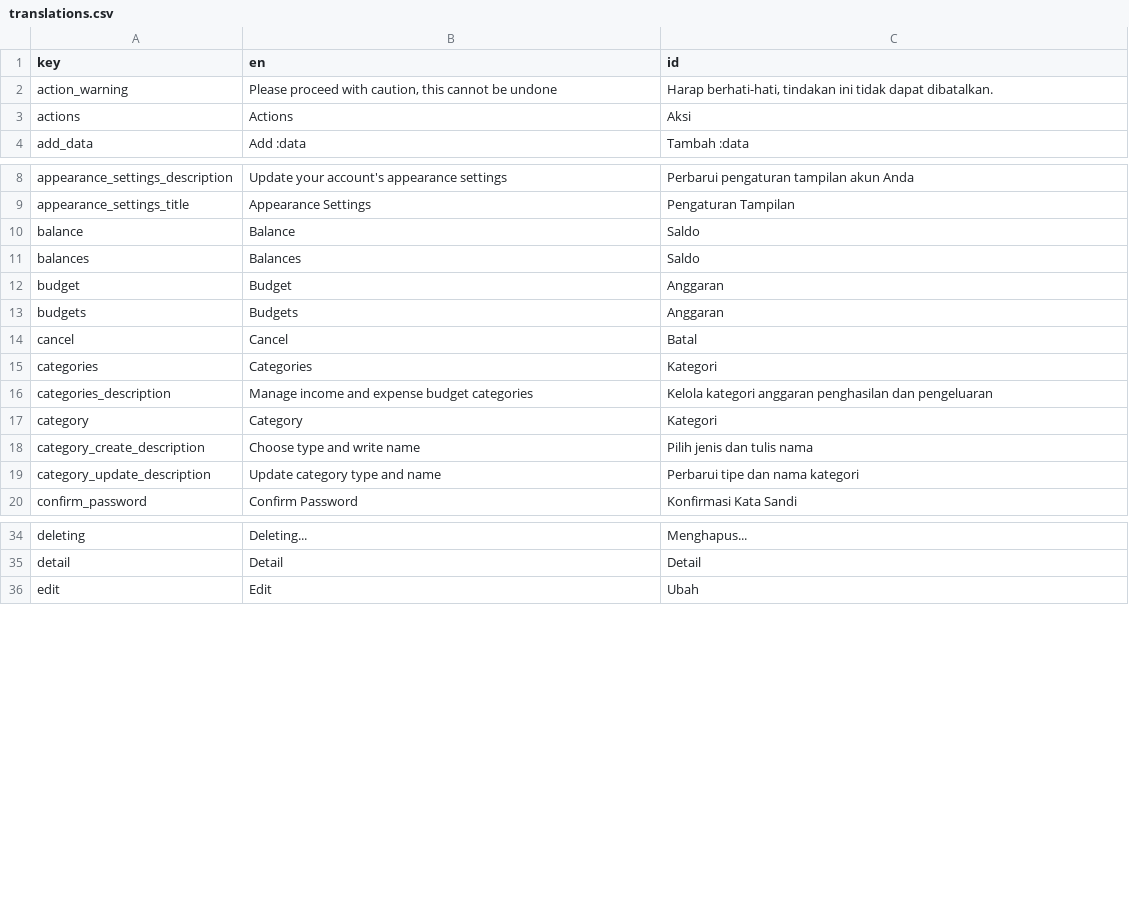
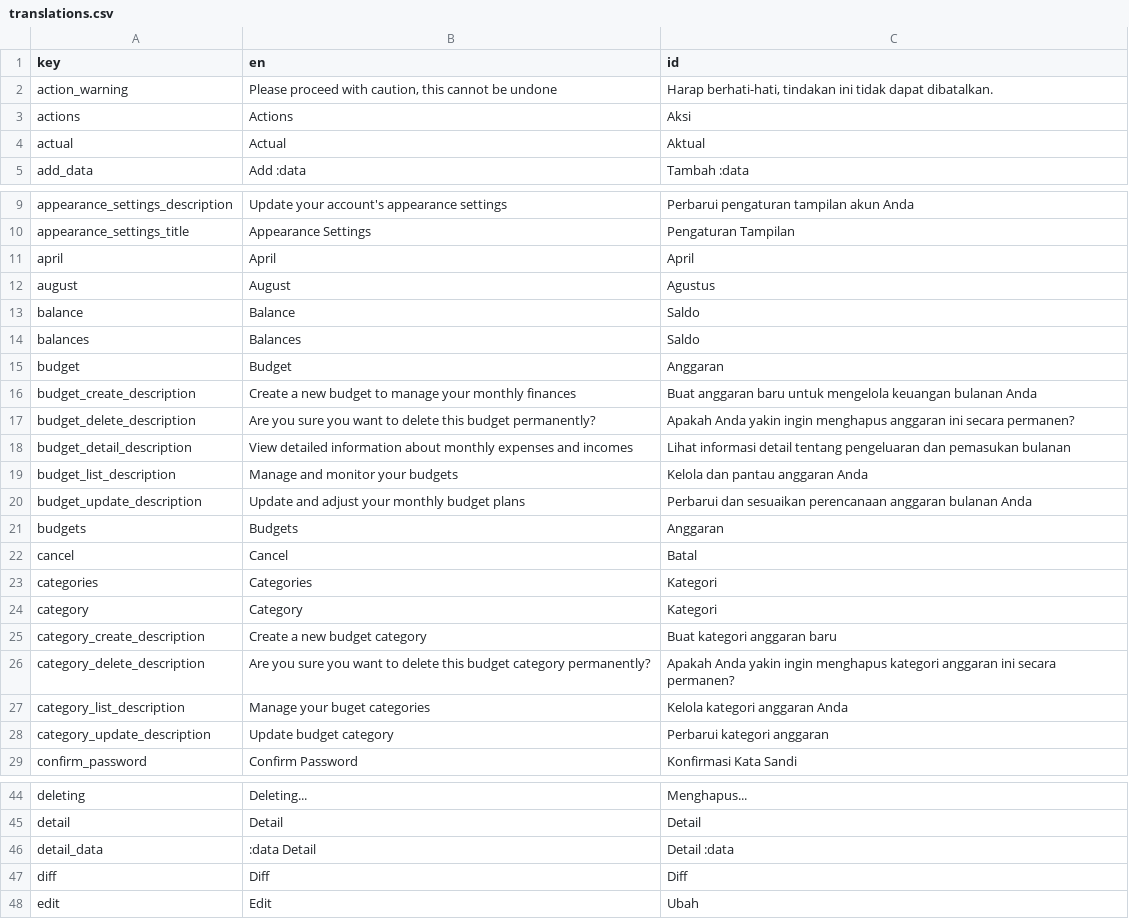
Before and after one commit to zlnew/expense-tracker, a CSV file: lang/translations.csv, drawn as a sheet; only a part is shown, gaps mark what is left out; the diff covers the shown part only.

Commit message:
feat: implement budgeting feature

```diff
--- a/lang/translations.csv
+++ b/lang/translations.csv
@@ -3,2 +3,3 @@ action_warning,"Please proceed with caution, this cannot be undone","Harap berha
 actions,Actions,Aksi
+actual,Actual,Aktual
 add_data,"Add :data","Tambah :data"
@@ -9,2 +10,4 @@ appearance_settings_description,"Update your account's appearance settings","Per
 appearance_settings_title,"Appearance Settings","Pengaturan Tampilan"
+april,April,April
+august,August,Agustus
 balance,Balance,Saldo
@@ -12,2 +15,7 @@ balances,Balances,Saldo
 budget,Budget,Anggaran
+budget_create_description,"Create a new budget to manage your monthly finances","Buat anggaran baru untuk mengelola keuangan bulanan Anda"
+budget_delete_description,"Are you sure you want to delete this budget permanently?","Apakah Anda yakin ingin menghapus anggaran ini secara permanen?"
+budget_detail_description,"View detailed information about monthly expenses and incomes","Lihat informasi detail tentang pengeluaran dan pemasukan bulanan"
+budget_list_description,"Manage and monitor your budgets","Kelola dan pantau anggaran Anda"
+budget_update_description,"Update and adjust your monthly budget plans","Perbarui dan sesuaikan perencanaan anggaran bulanan Anda"
 budgets,Budgets,Anggaran
@@ -15,6 +23,7 @@ cancel,Cancel,Batal
 categories,Categories,Kategori
-categories_description,"Manage income and expense budget categories","Kelola kategori anggaran penghasilan dan pengeluaran"
 category,Category,Kategori
-category_create_description,"Choose type and write name","Pilih jenis dan tulis nama"
-category_update_description,"Update category type and name","Perbarui tipe dan nama kategori"
+category_create_description,"Create a new budget category","Buat kategori anggaran baru"
+category_delete_description,"Are you sure you want to delete this budget category permanently?","Apakah Anda yakin ingin menghapus kategori anggaran ini secara permanen?"
+category_list_description,"Manage your buget categories","Kelola kategori anggaran Anda"
+category_update_description,"Update budget category","Perbarui kategori anggaran"
 confirm_password,"Confirm Password","Konfirmasi Kata Sandi"
@@ -35,2 +45,4 @@ deleting,Deleting...,Menghapus...
 detail,Detail,Detail
+detail_data,":data Detail","Detail :data"
+diff,Diff,Diff
 edit,Edit,Ubah
```
Also changed, not shown: 18 added rows elsewhere in this file, 20 other files.
